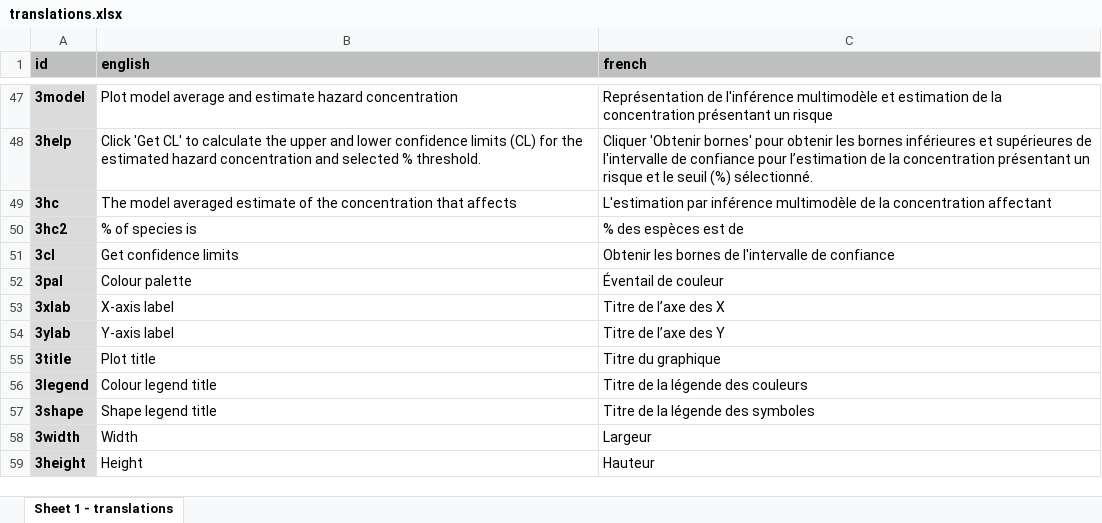
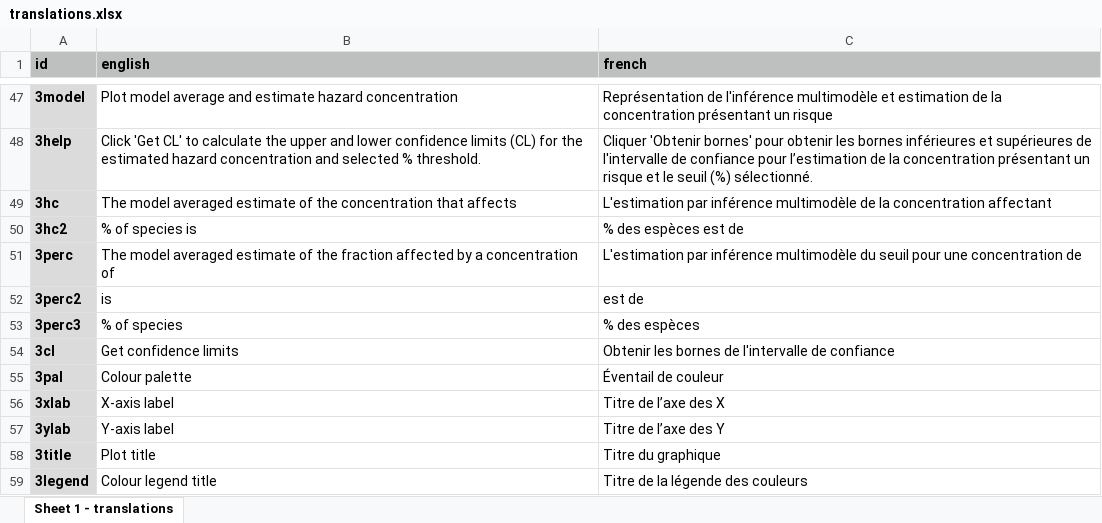
Before and after one commit to poissonconsulting/shinyssdtools, an Excel workbook: inst/extdata/translations.xlsx, sheet Sheet 1 - translations, drawn as a sheet; only a part is shown, gaps mark what is left out; the shorter side is filled out with more unchanged rows; values as stored, in another font and other column widths than the file's, no borders; the diff names each change by its address in the sheet, - before the commit and + after, or states it on an @@ line.

Commit message:
update translations

```diff
--- a/inst/extdata/translations.xlsx (sheet Sheet 1 - translations)
+++ b/inst/extdata/translations.xlsx (sheet Sheet 1 - translations)
+row 51: 3perc | The model averaged estimate of the fraction affected by a concentration of | L'estimation par inférence multimodèle du seuil pour une concentration de
+row 52: 3perc2 | is | est de
+row 53: 3perc3 | % of species | % des espèces
```
Also changed, not shown: 2 other files.
